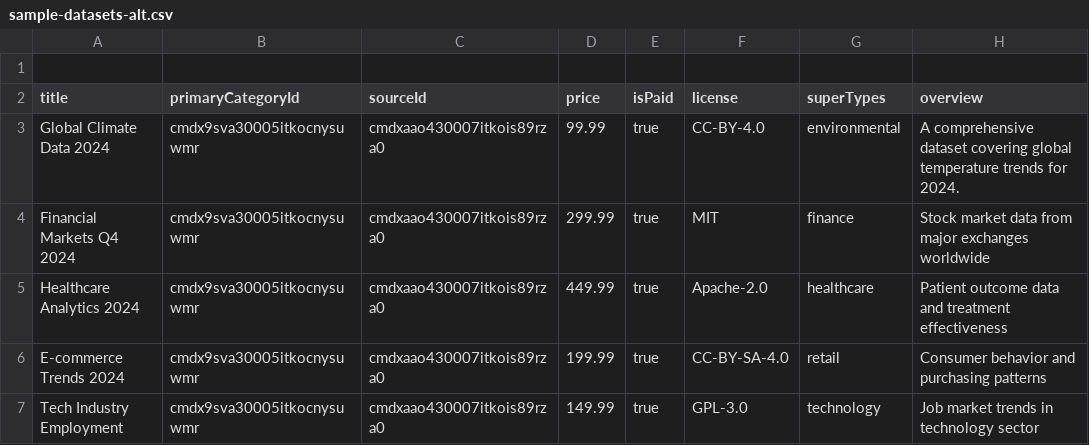
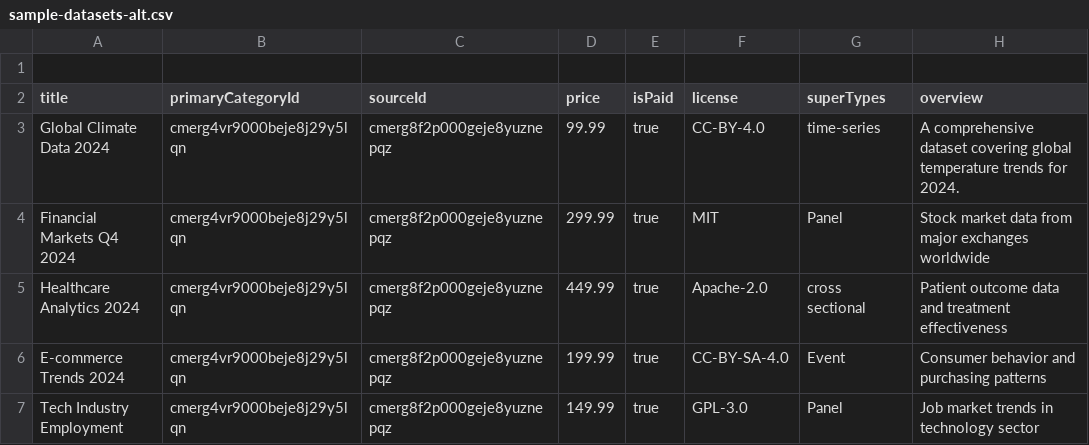
Before and after one commit to Kuinbee-com/KUINBEE_Frontend, a CSV file: public/sample-datasets-alt.csv, drawn as a sheet; only a part is shown; the diff names each change by its address in the sheet, - before the commit and + after, or states it on an @@ line.

```diff
--- a/public/sample-datasets-alt.csv
+++ b/public/sample-datasets-alt.csv
-B3:B7 (primaryCategoryId): cmdx9sva30005itkocnysuwmr
+B3:B7 (primaryCategoryId): cmerg4vr9000beje8j29y5lqn
-C3:C7 (sourceId): cmdxaao430007itkois89rza0
+C3:C7 (sourceId): cmerg8f2p000geje8yuznepqz
-G3 (superTypes): environmental
+G3 (superTypes): time-series
-G4 (superTypes): finance
+G4 (superTypes): Panel
-G5 (superTypes): healthcare
+G5 (superTypes): cross sectional
-G6 (superTypes): retail
+G6 (superTypes): Event
-G7 (superTypes): technology
+G7 (superTypes): Panel
```
Also changed, not shown: public/sample-datasets1.csv, 45 other files.
